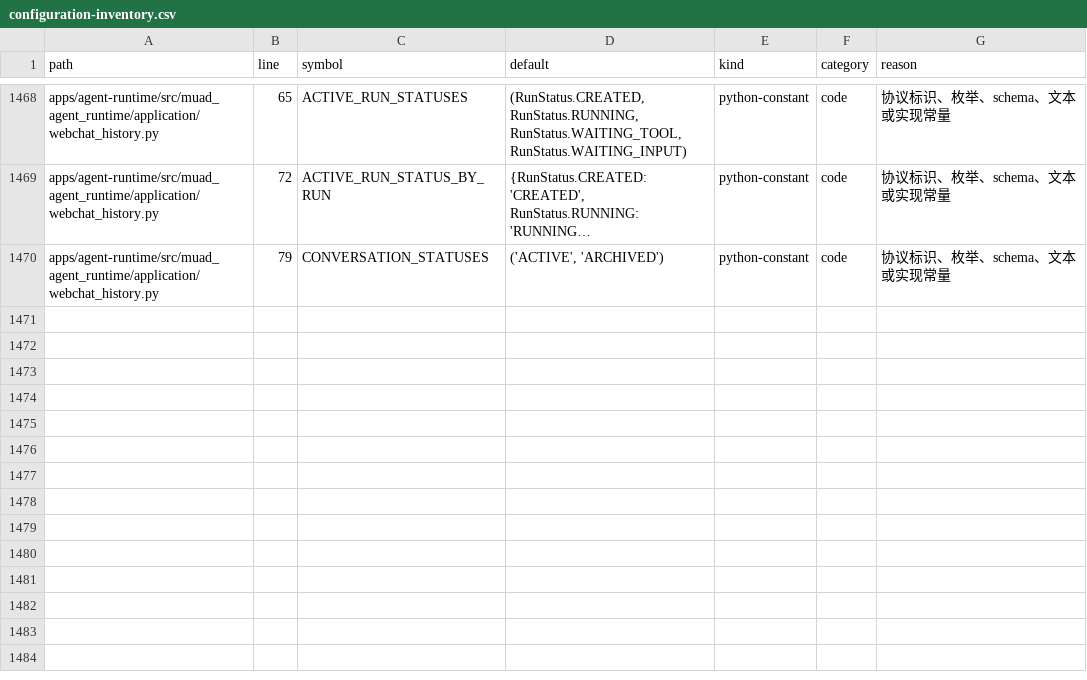
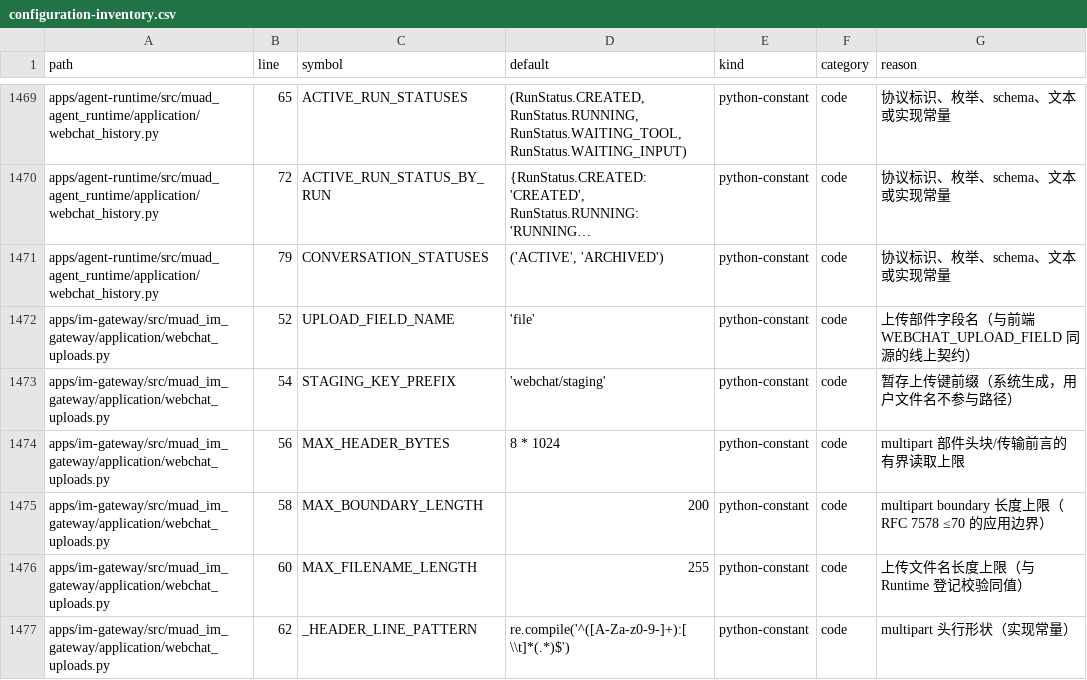
Before and after one commit to Michaelxwb/fluxion-harness, a CSV file: docs/configuration-inventory.csv, drawn as a sheet; only a part is shown, gaps mark what is left out; long unchanged cells end in …; the diff covers the shown part only; the diff names each change by its address in the sheet, - before the commit and + after, or states it on an @@ line.

Commit message:
cf-task(TASK-054): Webchat流式上传与动态限额（multipart流式写共享字节后经受信端口登记权威元信息；限额唯一来源=平台设置+启动硬预算上界；超额在写入途中中止并清理半成品；网关零持库；B-254 8 passed + 同域回归1372 passed）；TASK-054 Done Gate pass

```diff
--- a/docs/configuration-inventory.csv
+++ b/docs/configuration-inventory.csv
+row 1472: apps/im-gateway/src/muad_im_gateway/application/webchat_uploads.py | 52 | UPLOAD_FIELD_NAME | 'file' | python-constant | code | 上传部件字段名（与前端 WEBCHAT_UPLOAD_FIELD 同源的线上契约）
+row 1473: apps/im-gateway/src/muad_im_gateway/application/webchat_uploads.py | 54 | STAGING_KEY_PREFIX | 'webchat/staging' | python-constant | code | 暂存上传键前缀（系统生成，用户文件名不参与路径）
+row 1474: apps/im-gateway/src/muad_im_gateway/application/webchat_uploads.py | 56 | MAX_HEADER_BYTES | 8 * 1024 | python-constant | code | multipart 部件头块/传输前言的有界读取上限
+row 1475: apps/im-gateway/src/muad_im_gateway/application/webchat_uploads.py | 58 | MAX_BOUNDARY_LENGTH | 200 | python-constant | code | multipart boundary 长度上限（RFC 7578 ≤70 的应用边界）
+row 1476: apps/im-gateway/src/muad_im_gateway/application/webchat_uploads.py | 60 | MAX_FILENAME_LENGTH | 255 | python-constant | code | 上传文件名长度上限（与 Runtime 登记校验同值）
+row 1477: apps/im-gateway/src/muad_im_gateway/application/webchat_uploads.py | 62 | _HEADER_LINE_PATTERN | re.compile('^([A-Za-z0-9-]+):[ \\t]*(.*)$') | python-constant | code | multipart 头行形状（实现常量）
```
Also changed, not shown: 1 added row and 16 edited cells elsewhere in this file, 9 other files.
